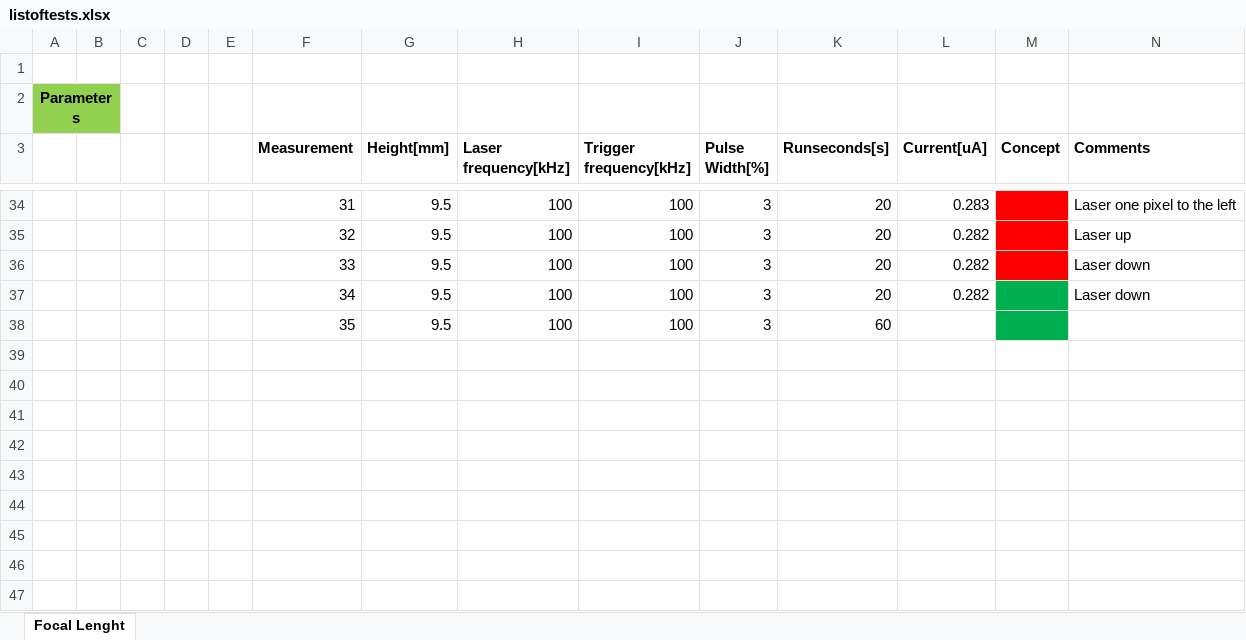
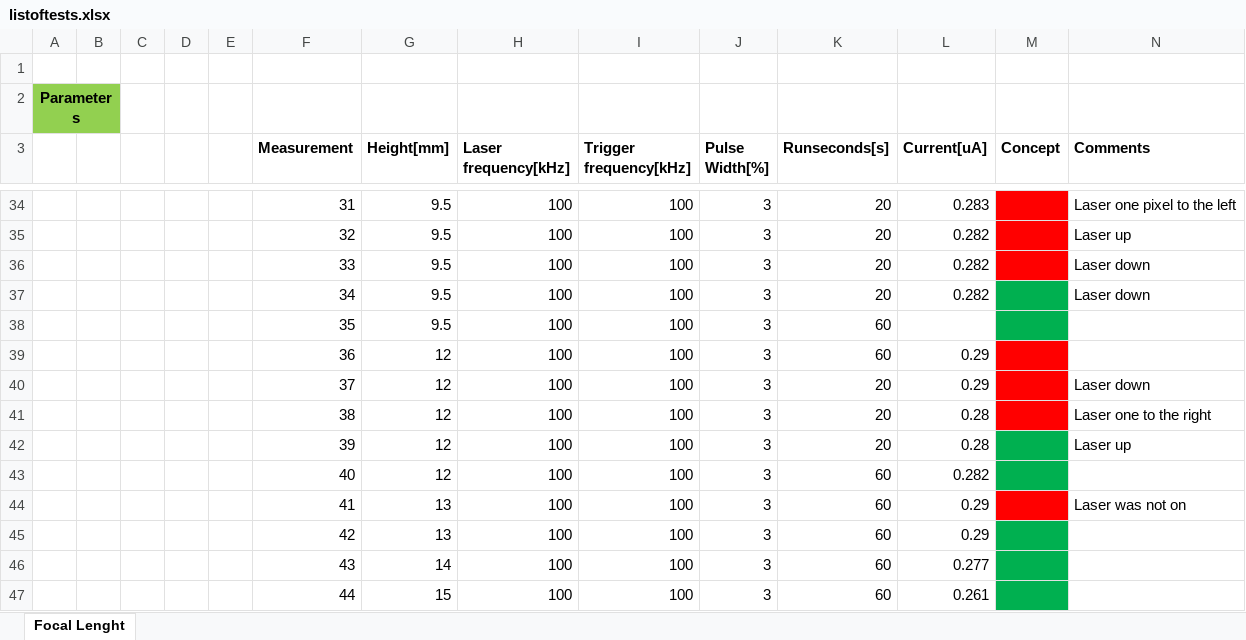
Before and after one commit to beckstev/LaserBox, an Excel workbook: laser_width/listoftests.xlsx, sheet Focal Lenght, drawn as a sheet; only a part is shown, gaps mark what is left out; values as stored, in another font and other column widths than the file's, no borders; the diff names each change by its address in the sheet, - before the commit and + after, or states it on an @@ line.

Commit message:
commit

```diff
--- a/laser_width/listoftests.xlsx (sheet Focal Lenght)
+++ b/laser_width/listoftests.xlsx (sheet Focal Lenght)
+row 39:  |  |  |  |  | 36 | 12 | 100 | 100 | 3 | 60 | 0.29
+row 40:  |  |  |  |  | 37 | 12 | 100 | 100 | 3 | 20 | 0.29 |  | Laser down
+row 41:  |  |  |  |  | 38 | 12 | 100 | 100 | 3 | 20 | 0.28 |  | Laser one to the right
+row 42:  |  |  |  |  | 39 | 12 | 100 | 100 | 3 | 20 | 0.28 |  | Laser up
+row 43:  |  |  |  |  | 40 | 12 | 100 | 100 | 3 | 60 | 0.282
+row 44:  |  |  |  |  | 41 | 13 | 100 | 100 | 3 | 60 | 0.29 |  | Laser was not on
+row 45:  |  |  |  |  | 42 | 13 | 100 | 100 | 3 | 60 | 0.29
+row 46:  |  |  |  |  | 43 | 14 | 100 | 100 | 3 | 60 | 0.277
+row 47:  |  |  |  |  | 44 | 15 | 100 | 100 | 3 | 60 | 0.261
```
